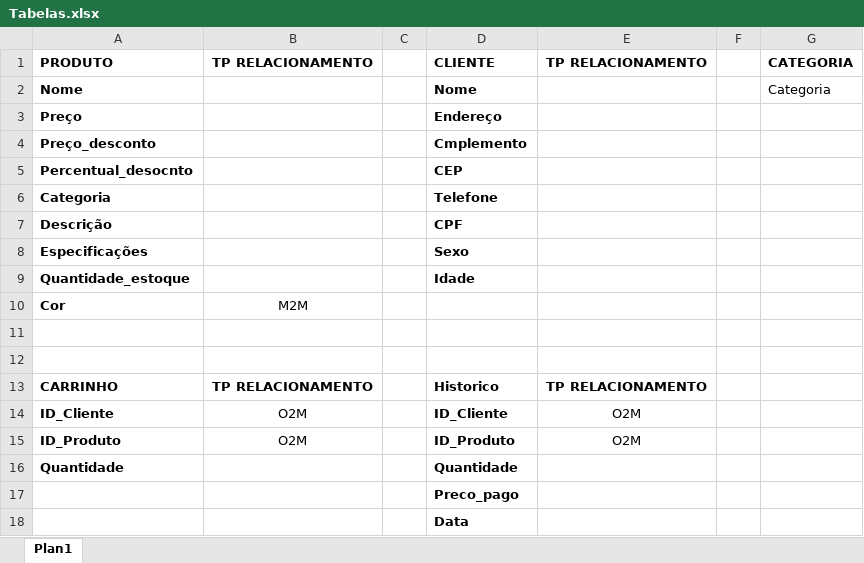
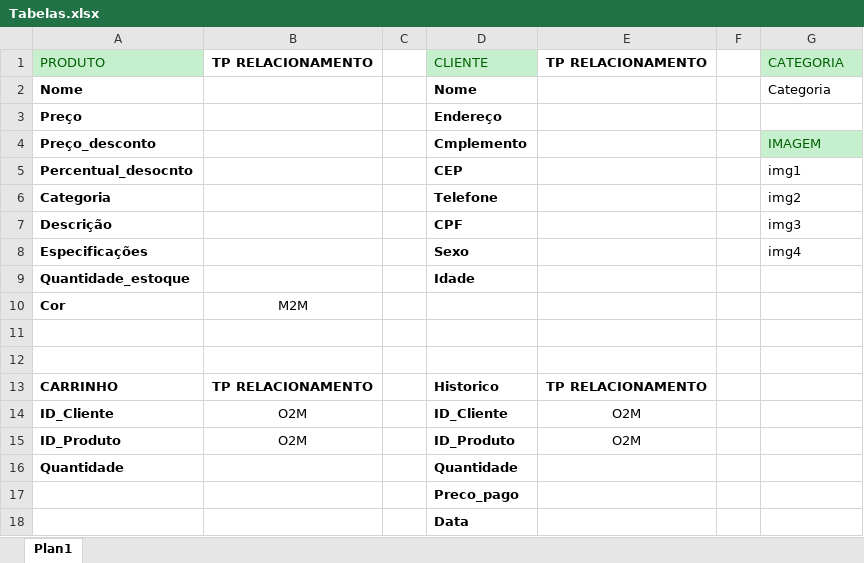
Before and after one commit to Rafaelcerq28/Horizon, an Excel workbook: util/Tabelas.xlsx, sheet Plan1, drawn as a sheet; values as stored, in another font and other column widths than the file's, no borders; the diff names each change by its address in the sheet, - before the commit and + after, or states it on an @@ line.

```diff
--- a/util/Tabelas.xlsx (sheet Plan1)
+++ b/util/Tabelas.xlsx (sheet Plan1)
@@ A1 fill: none → #C6EFCE, bold: on → off, text colour: black → #006100 @@
@@ D1 fill: none → #C6EFCE, bold: on → off, text colour: black → #006100 @@
@@ G1 fill: none → #C6EFCE, bold: on → off, text colour: black → #006100 @@
-G4: (empty)
+G4: IMAGEM
-G4 fill: none
+G4 fill: #C6EFCE
-G5: (empty)
+G5: img1
-G6: (empty)
+G6: img2
-G7: (empty)
+G7: img3
-G8: (empty)
+G8: img4
```
Also changed, not shown: 20 other files.
